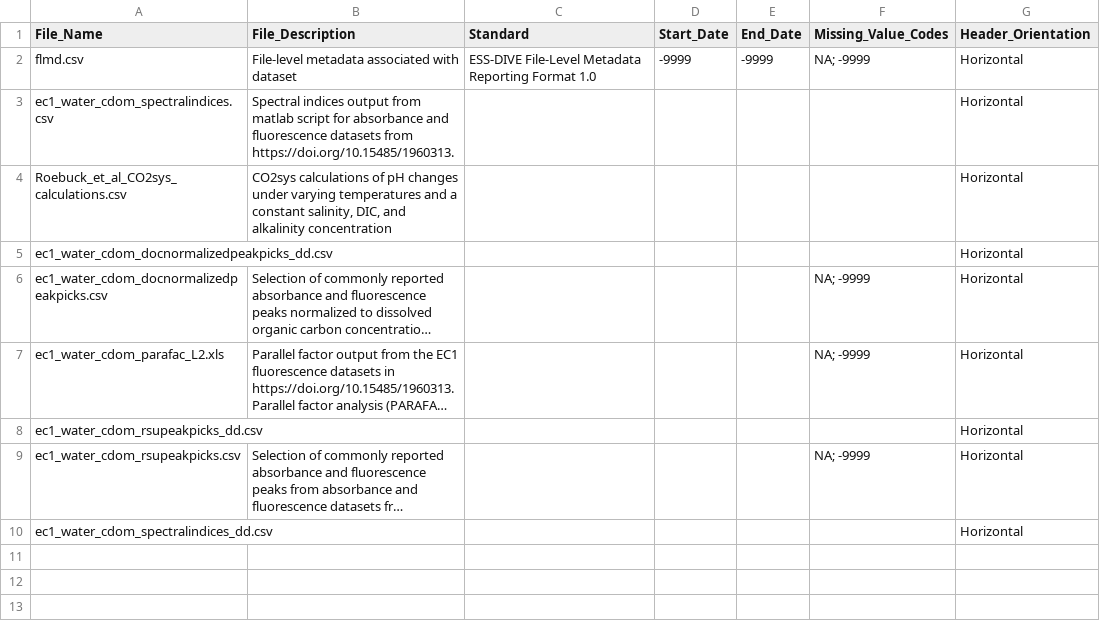
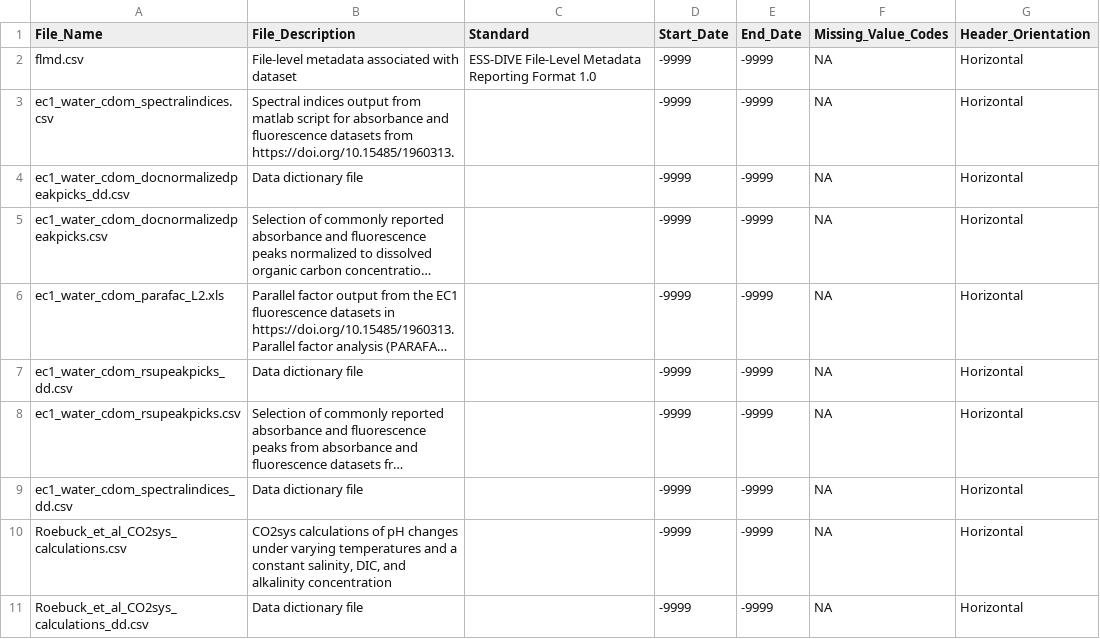
Before and after one commit to COMPASS-DOE/ec1_surfacewaterDOM_paper, a CSV file: Data for ESS-DIVE/flmd.csv, drawn as a sheet; long unchanged cells end in …; removed rows and columns are numbered as before the commit, all else as after; the diff names each change by its address in the sheet, - before the commit and + after, or states it on an @@ line.

```diff
--- a/Data for ESS-DIVE/flmd.csv
+++ b/Data for ESS-DIVE/flmd.csv
-F2 (Missing_Value_Codes): NA; -9999
+F2 (Missing_Value_Codes): NA
-D3 (Start_Date): (empty)
+D3 (Start_Date): -9999
-E3 (End_Date): (empty)
+E3 (End_Date): -9999
-F3 (Missing_Value_Codes): (empty)
+F3 (Missing_Value_Codes): NA
-row 4: Roebuck_et_al_CO2sys_calculations.csv | CO2sys calculations of pH changes under varying temperatures and a constant salinity, DIC, and alkalinity concentration |  |  |  |  | Horizontal
-B4 (File_Description): (empty)
+B4 (File_Description): Data dictionary file
-D4:D9 (Start_Date): (empty)
+D4:D9 (Start_Date): -9999
-E4:E9 (End_Date): (empty)
+E4:E9 (End_Date): -9999
-F4 (Missing_Value_Codes): (empty)
+F4 (Missing_Value_Codes): NA
-F5:F6 (Missing_Value_Codes): NA; -9999
+F5:F6 (Missing_Value_Codes): NA
-B7 (File_Description): (empty)
+B7 (File_Description): Data dictionary file
-F7 (Missing_Value_Codes): (empty)
+F7 (Missing_Value_Codes): NA
-F8 (Missing_Value_Codes): NA; -9999
+F8 (Missing_Value_Codes): NA
-B9 (File_Description): (empty)
+B9 (File_Description): Data dictionary file
-F9 (Missing_Value_Codes): (empty)
+F9 (Missing_Value_Codes): NA
+row 10: Roebuck_et_al_CO2sys_calculations.csv | CO2sys calculations of pH changes under varying temperatures and a constant salinity, DIC, and alkalinity concentration |  | -9999 | -9999 | NA | Horizontal
+row 11: Roebuck_et_al_CO2sys_calculations_dd.csv | Data dictionary file |  | -9999 | -9999 | NA | Horizontal
```
Also changed, not shown: 1 other file.
